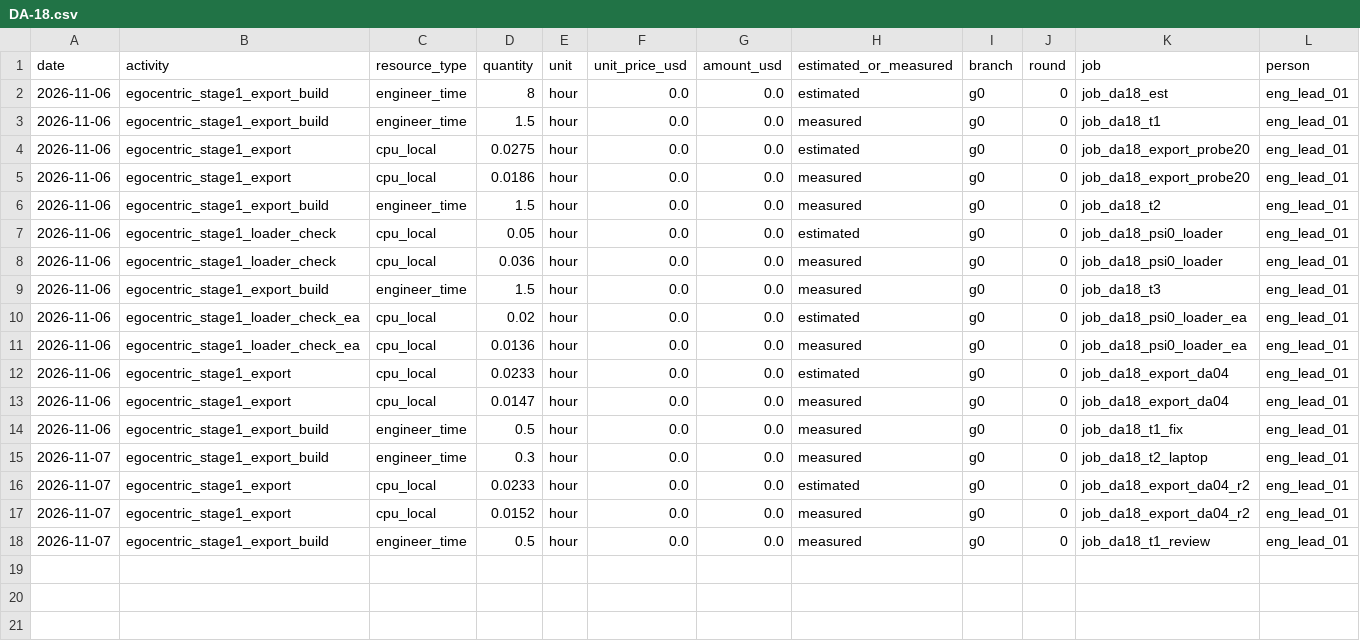
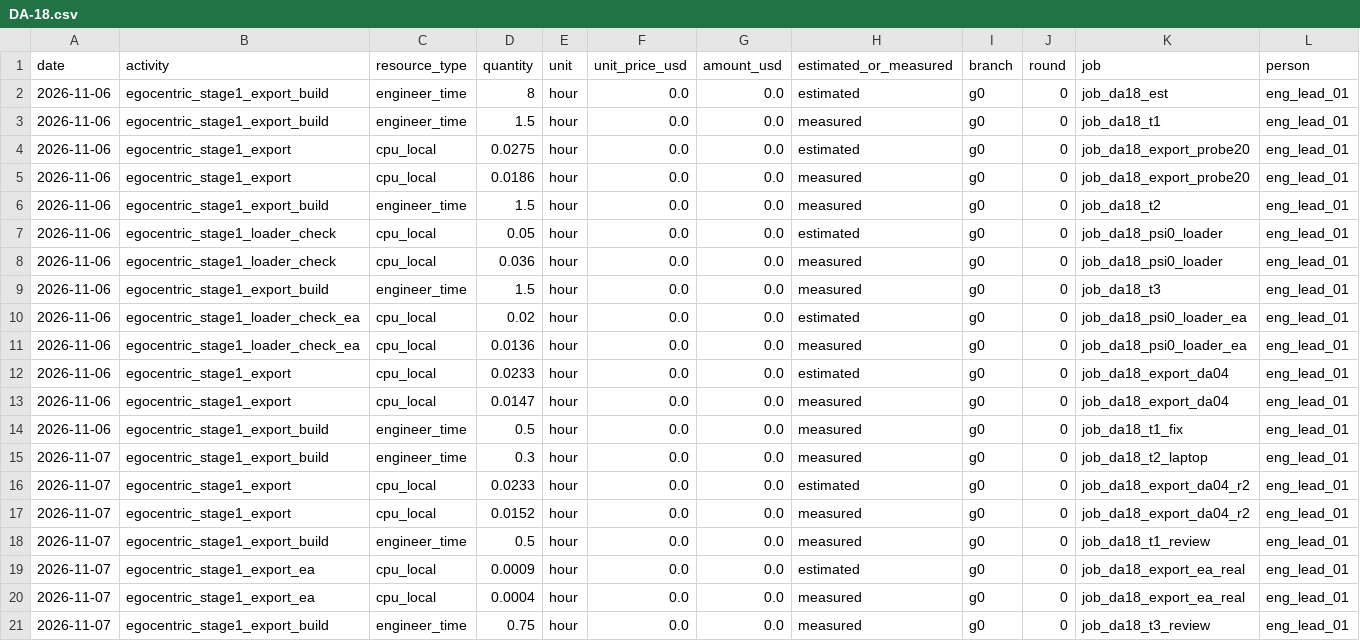
Before and after one commit to hiwe0305/denso-challenge, a CSV file: docs/g0/ledger/DA-18.csv, drawn as a sheet; only a part is shown; rows hold the shown columns only; the diff names each change by its address in the sheet, - before the commit and + after, or states it on an @@ line.

```diff
--- a/docs/g0/ledger/DA-18.csv
+++ b/docs/g0/ledger/DA-18.csv
+row 19: 2026-11-07 | egocentric_stage1_export_ea | cpu_local | 0.0009 | hour | 0.0 | 0.0 | estimated | g0 | 0 | job_da18_export_ea_real | eng_lead_01
+row 20: 2026-11-07 | egocentric_stage1_export_ea | cpu_local | 0.0004 | hour | 0.0 | 0.0 | measured | g0 | 0 | job_da18_export_ea_real | eng_lead_01
+row 21: 2026-11-07 | egocentric_stage1_export_build | engineer_time | 0.75 | hour | 0.0 | 0.0 | measured | g0 | 0 | job_da18_t3_review | eng_lead_01
```
Also changed, not shown: 4 other files.
